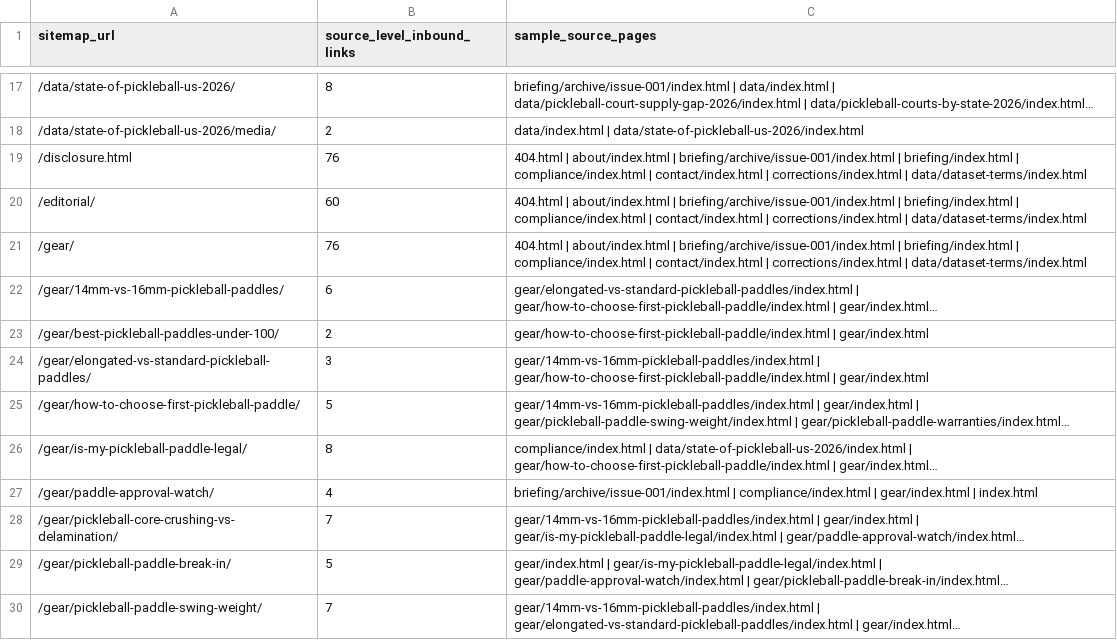
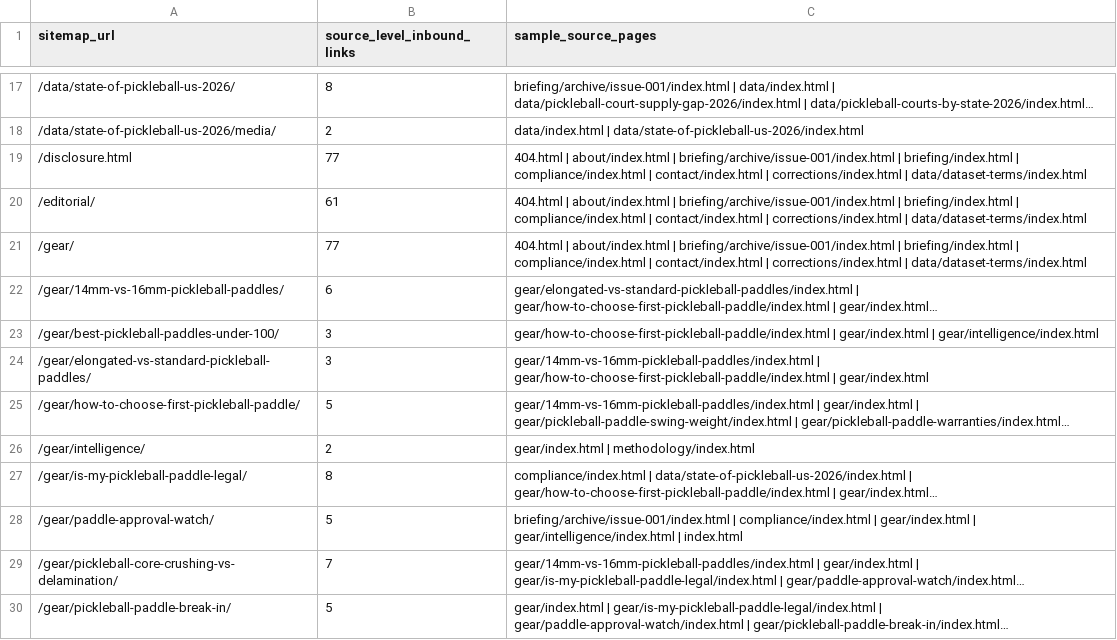
Before and after one commit to Aaditya7-codes/Pickleballcosmos, a CSV file: research/internal-link-coverage-2026-08-16.csv, drawn as a sheet; only a part is shown, gaps mark what is left out; the shorter side is filled out with more unchanged rows; long unchanged cells end in …; addresses are those after the commit; the diff covers the shown part only; the diff names each change by its address in the sheet, - before the commit and + after, or states it on an @@ line.

Commit message:
Refresh internal link coverage

```diff
--- a/research/internal-link-coverage-2026-08-16.csv
+++ b/research/internal-link-coverage-2026-08-16.csv
-B19 (source_level_inbound_links): 76
+B19 (source_level_inbound_links): 77
-B20 (source_level_inbound_links): 60
+B20 (source_level_inbound_links): 61
-B21 (source_level_inbound_links): 76
+B21 (source_level_inbound_links): 77
-B23 (source_level_inbound_links): 2
+B23 (source_level_inbound_links): 3
-C23 (sample_source_pages): …| gear/index.html
+C23 (sample_source_pages): …| gear/index.html | gear/intelligence/index.html
+row 26: /gear/intelligence/ | 2 | gear/index.html | methodology/index.html
-B28 (source_level_inbound_links): 4
+B28 (source_level_inbound_links): 5
-C28 (sample_source_pages): …gear/index.html | index.html
+C28 (sample_source_pages): …gear/index.html | gear/intelligence/index.html | index.html
```
Also changed, not shown: 12 edited cells elsewhere in this file.
